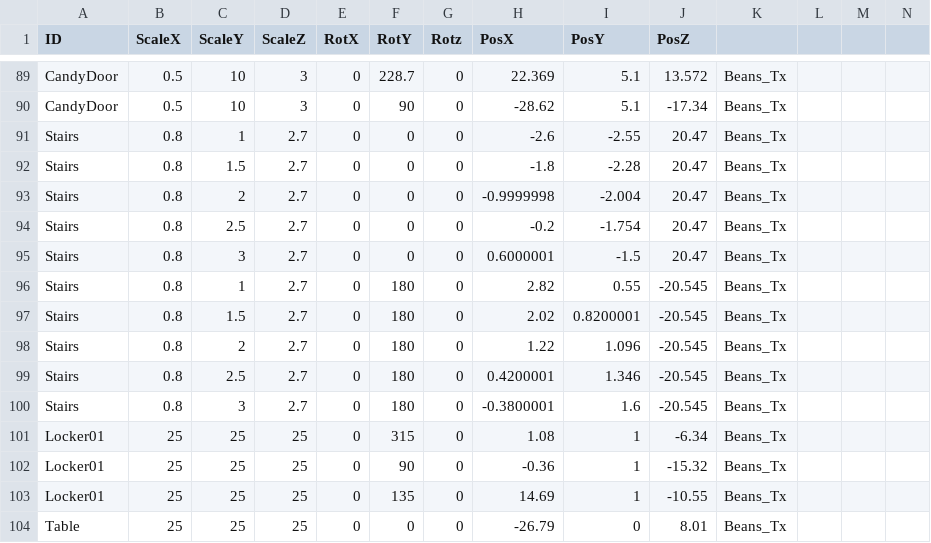
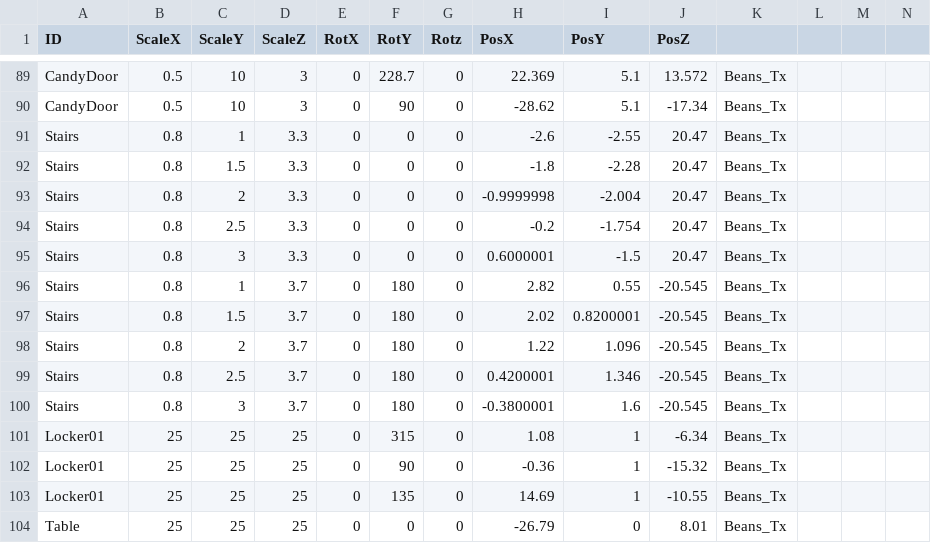
Before and after one commit to kamonegiOota/MadSweets, a CSV file: MadSweets_Project/media/MapDatas/Stage2.csv, drawn as a sheet; only a part is shown, gaps mark what is left out.

```diff
--- a/MadSweets_Project/media/MapDatas/Stage2.csv
+++ b/MadSweets_Project/media/MapDatas/Stage2.csv
@@ -90,12 +90,12 @@ CandyDoor,0.5,10,3,0,228.7,0,22.369,5.1,13.572,Beans_Tx,,,
 CandyDoor,0.5,10,3,0,90,0,-28.62,5.1,-17.34,Beans_Tx,,,
-Stairs,0.8,1,2.7,0,0,0,-2.6,-2.55,20.47,Beans_Tx,,,
-Stairs,0.8,1.5,2.7,0,0,0,-1.8,-2.28,20.47,Beans_Tx,,,
-Stairs,0.8,2,2.7,0,0,0,-0.9999998,-2.004,20.47,Beans_Tx,,,
-Stairs,0.8,2.5,2.7,0,0,0,-0.2,-1.754,20.47,Beans_Tx,,,
-Stairs,0.8,3,2.7,0,0,0,0.6000001,-1.5,20.47,Beans_Tx,,,
-Stairs,0.8,1,2.7,0,180,0,2.82,0.55,-20.545,Beans_Tx,,,
-Stairs,0.8,1.5,2.7,0,180,0,2.02,0.8200001,-20.545,Beans_Tx,,,
-Stairs,0.8,2,2.7,0,180,0,1.22,1.096,-20.545,Beans_Tx,,,
-Stairs,0.8,2.5,2.7,0,180,0,0.4200001,1.346,-20.545,Beans_Tx,,,
-Stairs,0.8,3,2.7,0,180,0,-0.3800001,1.6,-20.545,Beans_Tx,,,
+Stairs,0.8,1,3.3,0,0,0,-2.6,-2.55,20.47,Beans_Tx,,,
+Stairs,0.8,1.5,3.3,0,0,0,-1.8,-2.28,20.47,Beans_Tx,,,
+Stairs,0.8,2,3.3,0,0,0,-0.9999998,-2.004,20.47,Beans_Tx,,,
+Stairs,0.8,2.5,3.3,0,0,0,-0.2,-1.754,20.47,Beans_Tx,,,
+Stairs,0.8,3,3.3,0,0,0,0.6000001,-1.5,20.47,Beans_Tx,,,
+Stairs,0.8,1,3.7,0,180,0,2.82,0.55,-20.545,Beans_Tx,,,
+Stairs,0.8,1.5,3.7,0,180,0,2.02,0.8200001,-20.545,Beans_Tx,,,
+Stairs,0.8,2,3.7,0,180,0,1.22,1.096,-20.545,Beans_Tx,,,
+Stairs,0.8,2.5,3.7,0,180,0,0.4200001,1.346,-20.545,Beans_Tx,,,
+Stairs,0.8,3,3.7,0,180,0,-0.3800001,1.6,-20.545,Beans_Tx,,,
 Locker01,25,25,25,0,315,0,1.08,1,-6.34,Beans_Tx,,,
```
Also changed, not shown: MadSweets_Project/media/MapDatas/Stage1.csv, MadSweets_Project/media/MapDatas/Stage3.csv.
